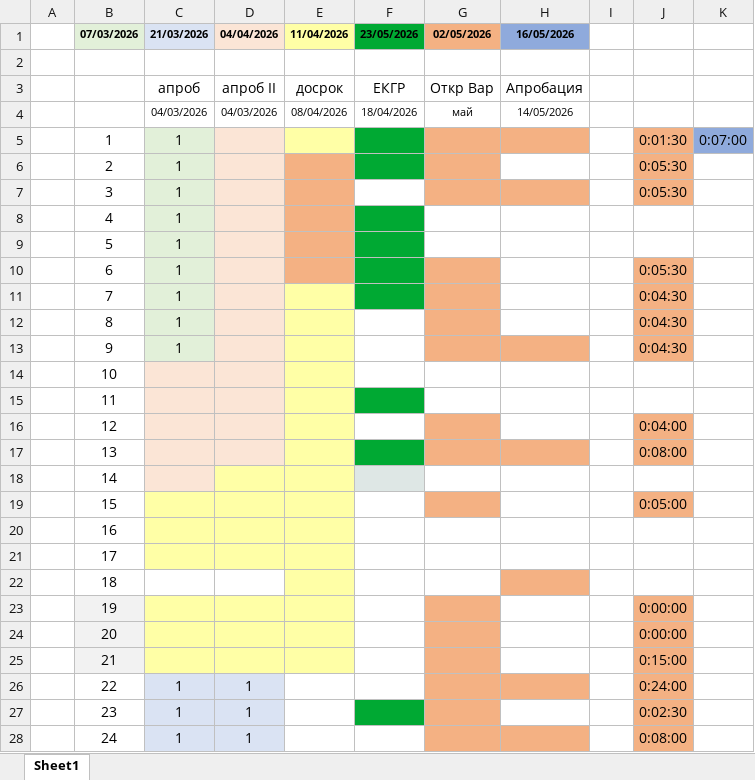
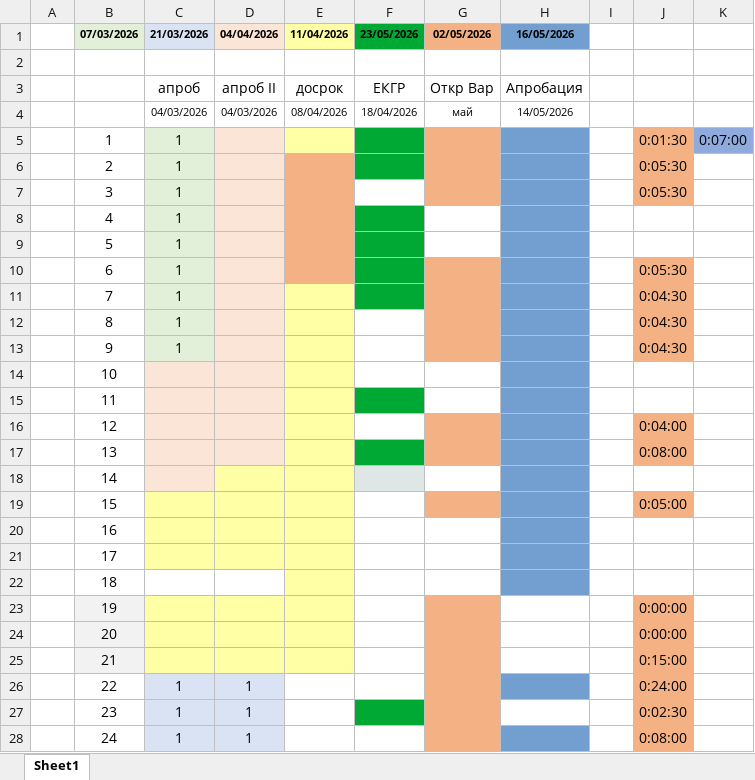
Before and after one commit to permCoding/ege-26, an Excel workbook: days/tasks.xlsx, sheet Sheet1, drawn as a sheet; only a part is shown; values as stored, in another font and other column widths than the file's, no borders; the diff covers the shown part only; the diff names each change by its address in the sheet, - before the commit and + after, or states it on an @@ line.

```diff
--- a/days/tasks.xlsx (sheet Sheet1)
+++ b/days/tasks.xlsx (sheet Sheet1)
-H1 fill: #8FAADC
+H1 fill: #729FCF
-H5 fill: #F4B183
+H5 fill: #729FCF
-H6 fill: none
+H6 fill: #729FCF
-H7 fill: #F4B183
+H7 fill: #729FCF
-H8:H12 fill: none
+H8:H12 fill: #729FCF
-H13 fill: #F4B183
+H13 fill: #729FCF
-H14:H16 fill: none
+H14:H16 fill: #729FCF
-H17 fill: #F4B183
+H17 fill: #729FCF
-H18:H21 fill: none
+H18:H21 fill: #729FCF
-H22 fill: #F4B183
+H22 fill: #729FCF
-H26 fill: #F4B183
+H26 fill: #729FCF
-H28 fill: #F4B183
+H28 fill: #729FCF
```
Also changed, not shown: cell formats elsewhere in this sheet, 18 other files.
